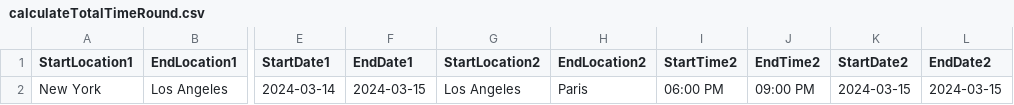
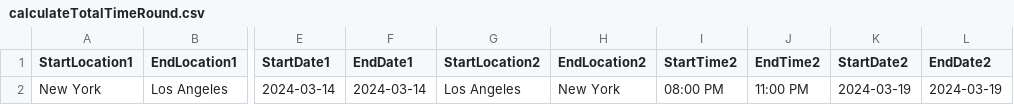
Before and after one commit to tanish1409/SOFE_3980_Final_Project_D1, a CSV file: finalProject/target/test-classes/calculateTotalTimeRound.csv, drawn as a sheet; only a part is shown, gaps mark what is left out; the diff names each change by its address in the sheet, - before the commit and + after, or states it on an @@ line.

Commit message:
Implement calculateTotalTime() for Round_Trip class. Round_Trip has cleared green phase

```diff
--- a/finalProject/target/test-classes/calculateTotalTimeRound.csv
+++ b/finalProject/target/test-classes/calculateTotalTimeRound.csv
-F2 (EndDate1): 2024-03-15
+F2 (EndDate1): 2024-03-14
-H2 (EndLocation2): Paris
+H2 (EndLocation2): New York
-I2 (StartTime2): 06:00 PM
+I2 (StartTime2): 08:00 PM
-J2 (EndTime2): 09:00 PM
+J2 (EndTime2): 11:00 PM
-K2 (StartDate2): 2024-03-15
+K2 (StartDate2): 2024-03-19
-L2 (EndDate2): 2024-03-15
+L2 (EndDate2): 2024-03-19
```
Also changed, not shown: 13 other files.
